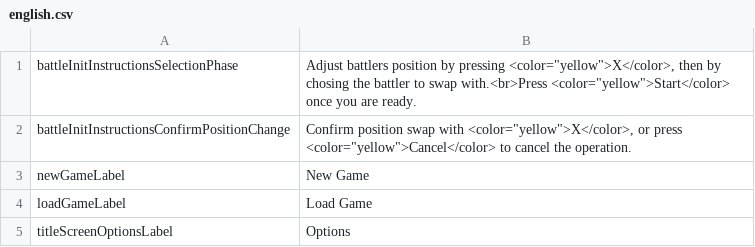
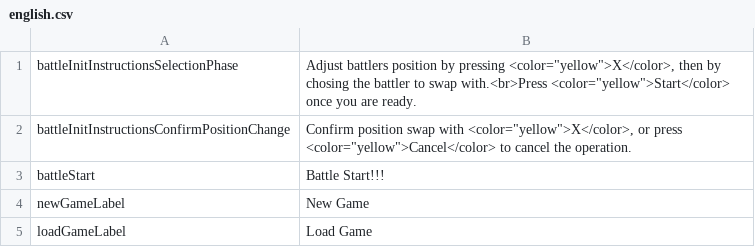
Before and after one commit to MaximeJoly96/LC_Unity, a CSV file: LC_Unity/Assets/Data/Languages/english.csv, drawn as a sheet; only a part is shown; the shorter side is filled out with more unchanged rows; the diff names each change by its address in the sheet, - before the commit and + after, or states it on an @@ line.

```diff
--- a/LC_Unity/Assets/Data/Languages/english.csv
+++ b/LC_Unity/Assets/Data/Languages/english.csv
+row 3: battleStart | Battle Start!!!
```
Also changed, not shown: LC_Unity/Assets/Data/Languages/french.csv, 20 other files.
